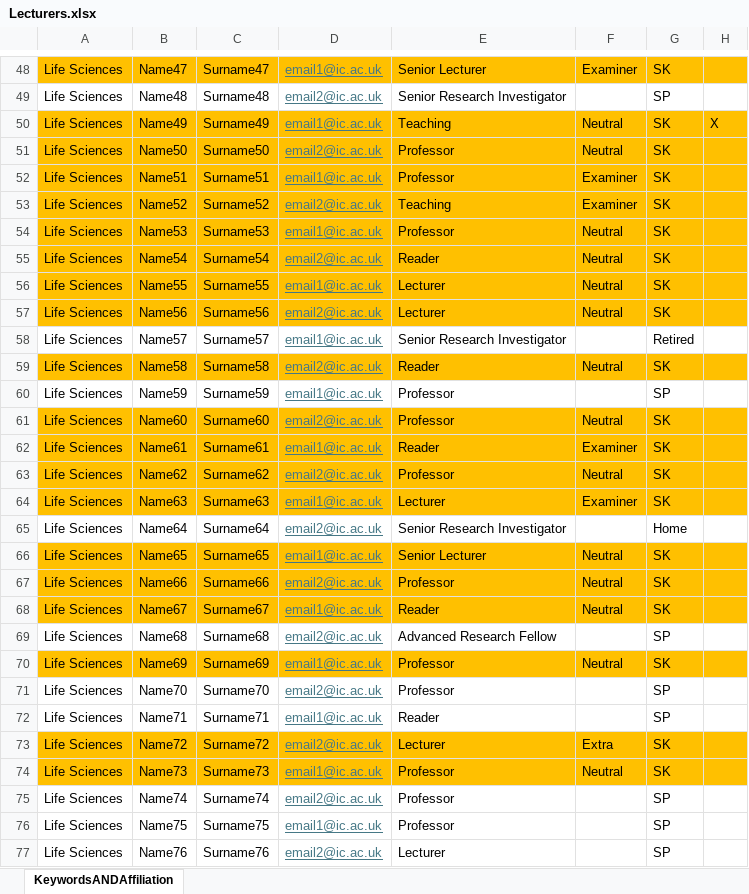
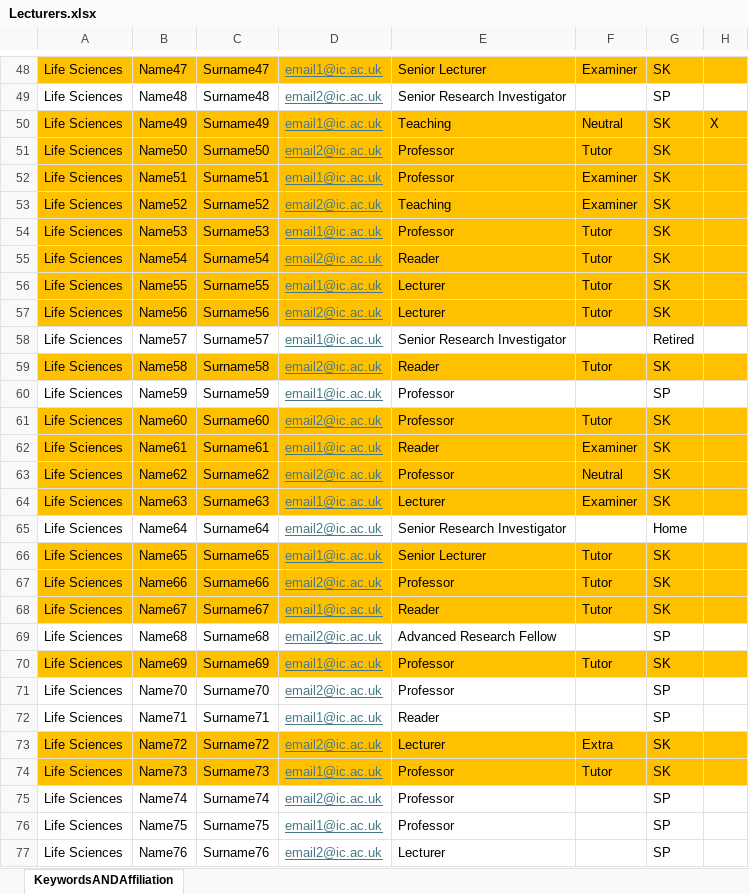
Before and after one commit to 2piruben/tutor_pairing, an Excel workbook: Lecturers.xlsx, sheet KeywordsANDAffiliation, drawn as a sheet; only a part is shown, gaps mark what is left out; values as stored, in another font and other column widths than the file's, no borders; table styles not drawn; the diff covers the shown part only; the diff names each change by its address in the sheet, - before the commit and + after, or states it on an @@ line.

```diff
--- a/Lecturers.xlsx (sheet KeywordsANDAffiliation)
+++ b/Lecturers.xlsx (sheet KeywordsANDAffiliation)
-F51: Neutral
+F51: Tutor
-F54:F57: Neutral
+F54:F57: Tutor
-F59: Neutral
+F59: Tutor
-F61: Neutral
+F61: Tutor
-F66:F68: Neutral
+F66:F68: Tutor
-F70: Neutral
+F70: Tutor
-F74: Neutral
+F74: Tutor
```
Also changed, not shown: 27 edited cells elsewhere in this sheet, 2 other files.
